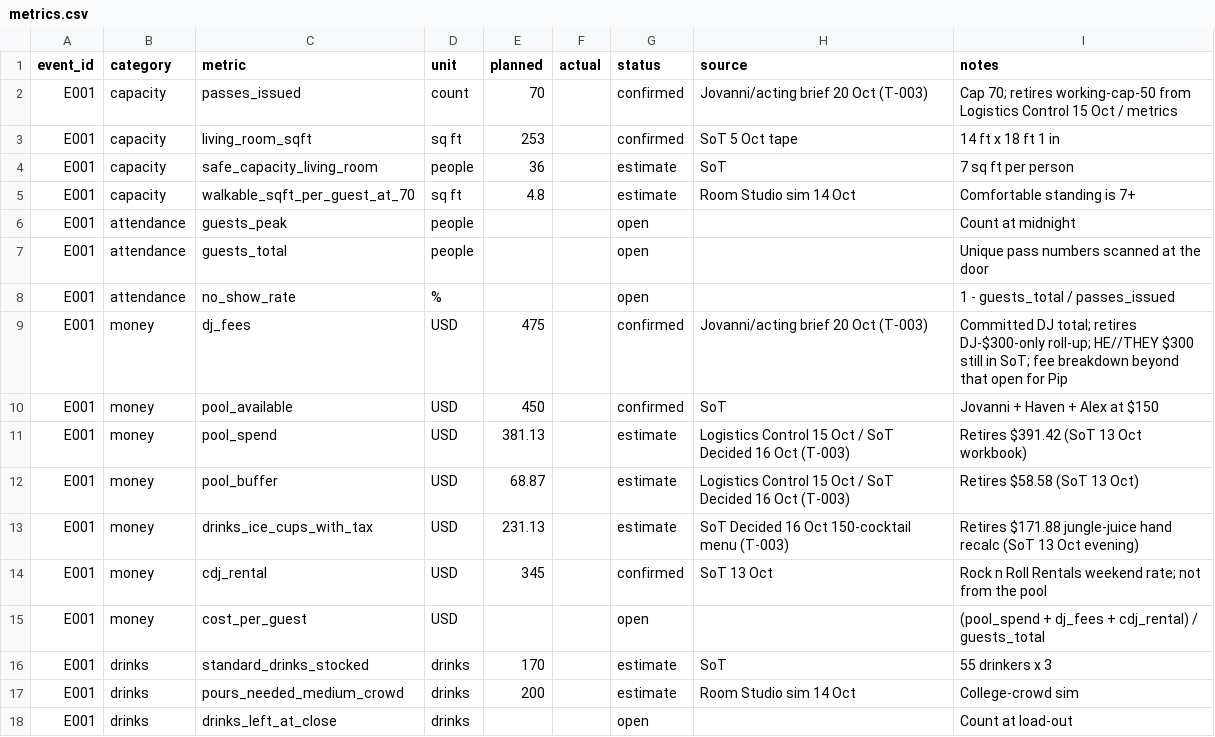
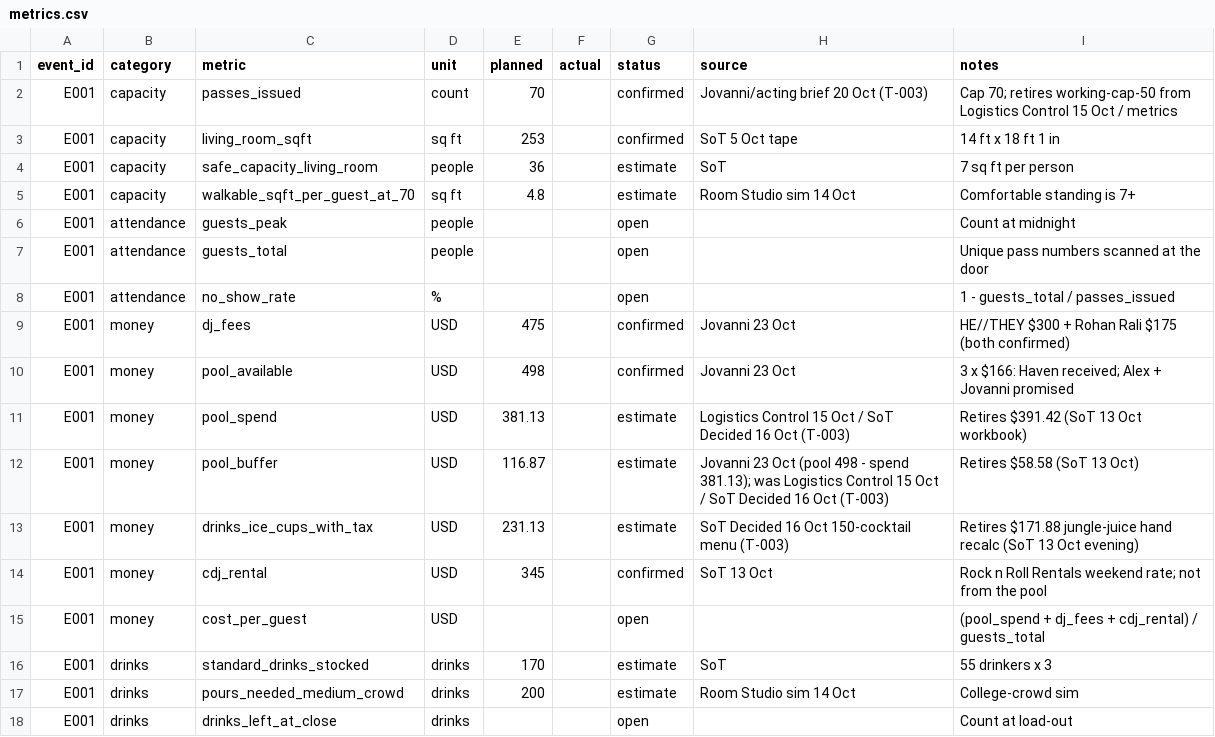
Before and after one commit to jovanniworking-a11y/Motion-Collective-HUB, a CSV file: data/metrics.csv, drawn as a sheet; only a part is shown.

```diff
--- a/data/metrics.csv
+++ b/data/metrics.csv
@@ -8,6 +8,6 @@ E001,attendance,guests_total,people,,,open,,Unique pass numbers scanned at the d
 E001,attendance,no_show_rate,%,,,open,,1 - guests_total / passes_issued
-E001,money,dj_fees,USD,475,,confirmed,Jovanni/acting brief 20 Oct (T-003),Committed DJ total; retires DJ-$300-only roll-up; HE//THEY $300 still in SoT; fee breakdown beyond that open for Pip
-E001,money,pool_available,USD,450,,confirmed,SoT,Jovanni + Haven + Alex at $150
+E001,money,dj_fees,USD,475,,confirmed,Jovanni 23 Oct,HE//THEY $300 + Rohan Rali $175 (both confirmed)
+E001,money,pool_available,USD,498,,confirmed,Jovanni 23 Oct,3 x $166: Haven received; Alex + Jovanni promised
 E001,money,pool_spend,USD,381.13,,estimate,Logistics Control 15 Oct / SoT Decided 16 Oct (T-003),Retires $391.42 (SoT 13 Oct workbook)
-E001,money,pool_buffer,USD,68.87,,estimate,Logistics Control 15 Oct / SoT Decided 16 Oct (T-003),Retires $58.58 (SoT 13 Oct)
+E001,money,pool_buffer,USD,116.87,,estimate,Jovanni 23 Oct (pool 498 - spend 381.13); was Logistics Control 15 Oct / SoT Decided 16 Oct (T-003),Retires $58.58 (SoT 13 Oct)
 E001,money,drinks_ice_cups_with_tax,USD,231.13,,estimate,SoT Decided 16 Oct 150-cocktail menu (T-003),Retires $171.88 jungle-juice hand recalc (SoT 13 Oct evening)
```
Also changed, not shown: 17 other files.
